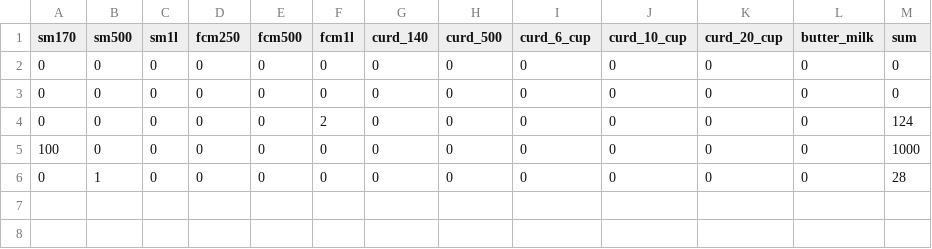
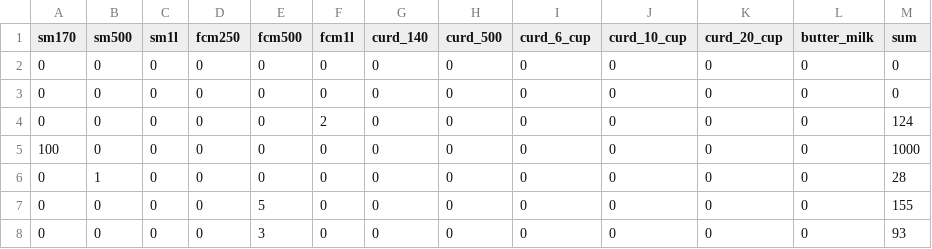
Before and after one commit to Srivikkash/milk_biller, a CSV file: history .csv, drawn as a sheet; the diff names each change by its address in the sheet, - before the commit and + after, or states it on an @@ line.

```diff
--- a/history .csv
+++ b/history .csv
+row 7: 0 | 0 | 0 | 0 | 5 | 0 | 0 | 0 | 0 | 0 | 0 | 0 | 155
+row 8: 0 | 0 | 0 | 0 | 3 | 0 | 0 | 0 | 0 | 0 | 0 | 0 | 93
```
Also changed, not shown: 1 other file.
